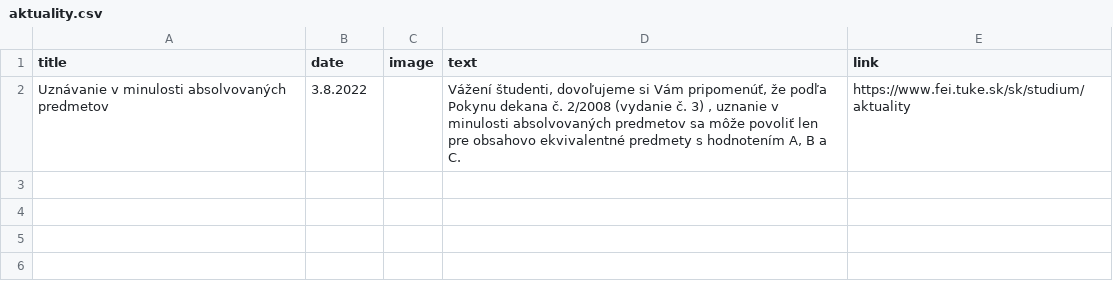
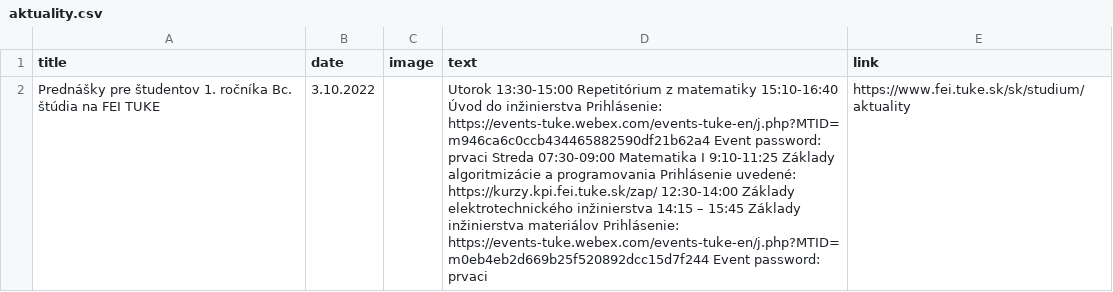
Before and after one commit to Isntalreadytakenusername/AktualityBot, a CSV file: aktuality_scrapers/aktuality.csv, drawn as a sheet; removed rows and columns are numbered as before the commit, all else as after; the diff names each change by its address in the sheet, - before the commit and + after, or states it on an @@ line.

Commit message:
Solved the problem with repeating posts when 'text' is NA

```diff
--- a/aktuality_scrapers/aktuality.csv
+++ b/aktuality_scrapers/aktuality.csv
-row 2: Uznávanie v minulosti absolvovaných predmetov | 3.8.2022 |  | Vážení študenti, dovoľujeme si Vám pripomenúť, že podľa Pokynu dekana č. 2/2008 (vydanie č. 3) , uznanie v minulosti absolvovaných predmetov sa môže povoliť len pre obsahovo ekvivalentné predmety s hodnotením A, B a C. | https://www.fei.tuke.sk/sk/studium/aktuality
+row 2: Prednášky pre študentov 1. ročníka Bc. štúdia na FEI TUKE | 3.10.2022 |  | Utorok 13:30-15:00 Repetitórium z matematiky 15:10-16:40 Úvod do inžinierstva Prihlásenie: https://events-tuke.webex.com/events-tuke-en/j.php?MTID=m946ca6c0ccb434465882590df21b62a4 Event password: prvaci Streda 07:30-09:00 Matematika I 9:10-11:25 Základy algoritmizácie a programovania Prihlásenie uvedené: https://kurzy.kpi.fei.tuke.sk/zap/ 12:30-14:00 Základy elektrotechnického inžinierstva 14:15 – 15:45 Základy inžinierstva materiálov Prihlásenie: https://events-tuke.webex.com/events-tuke-en/j.php?MTID=m0eb4eb2d669b25f520892dcc15d7f244 Event password: prvaci | https://www.fei.tuke.sk/sk/studium/aktuality
```
Also changed, not shown: aktuality_scrapers/aktuality_last.csv, aktuality_scrapers/kpi_uspechy_katedry.csv, 13 other files.
